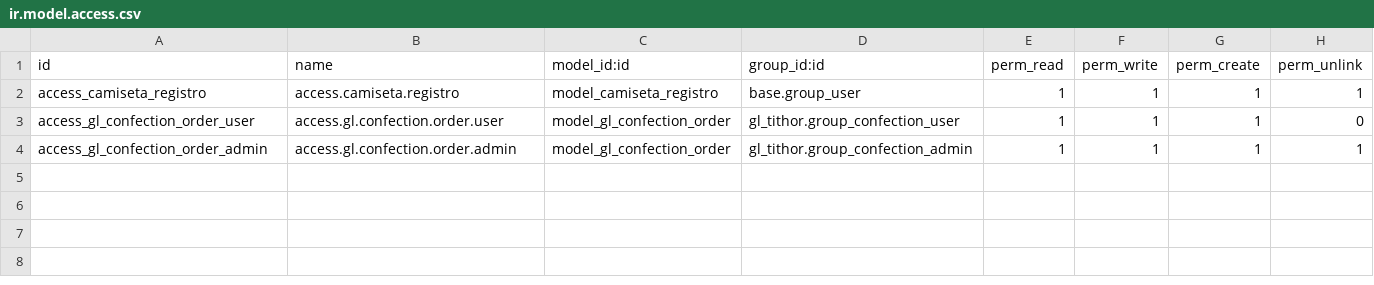
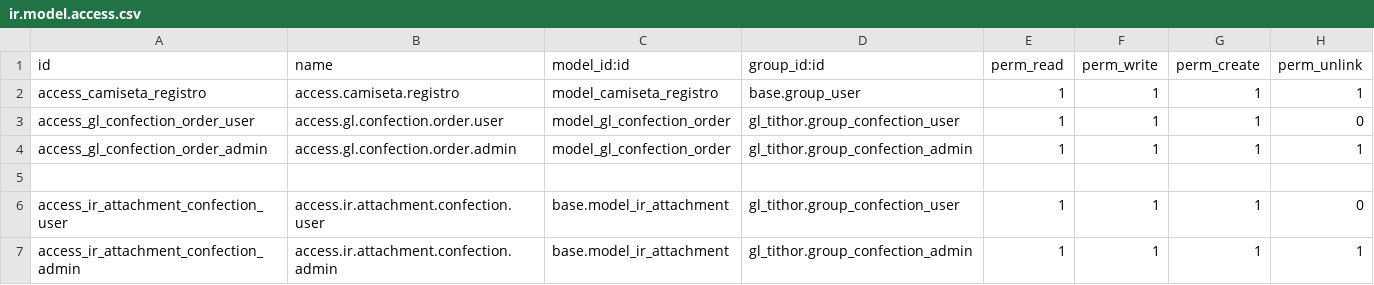
Before and after one commit to GenioLibre/custom_addons, a CSV file: gl_tithor/security/ir.model.access.csv, drawn as a sheet.

```diff
--- a/gl_tithor/security/ir.model.access.csv
+++ b/gl_tithor/security/ir.model.access.csv
@@ -4 +4,4 @@ access_gl_confection_order_user,access.gl.confection.order.user,model_gl_confect
 access_gl_confection_order_admin,access.gl.confection.order.admin,model_gl_confection_order,gl_tithor.group_confection_admin,1,1,1,1
+
+access_ir_attachment_confection_user,access.ir.attachment.confection.user,base.model_ir_attachment,gl_tithor.group_confection_user,1,1,1,0
+access_ir_attachment_confection_admin,access.ir.attachment.confection.admin,base.model_ir_attachment,gl_tithor.group_confection_admin,1,1,1,1
```
Also changed, not shown: 6 other files.
